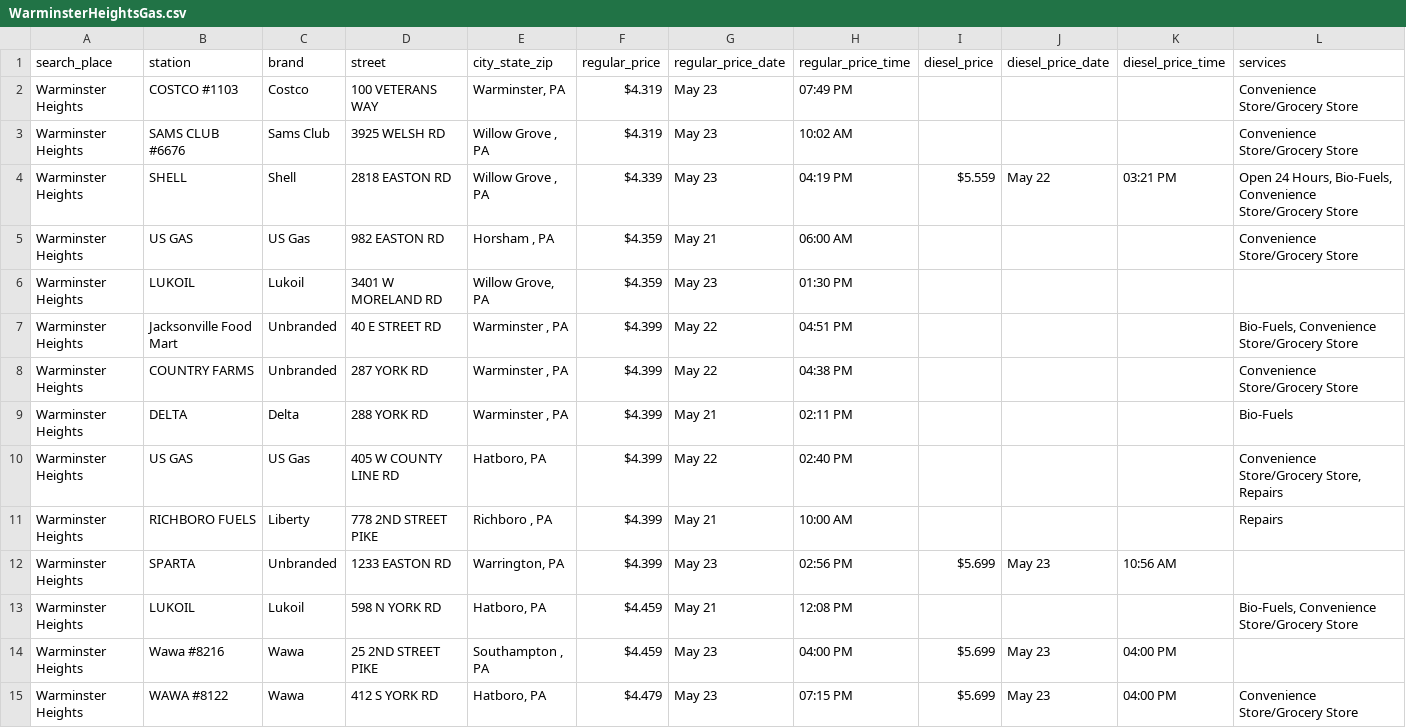
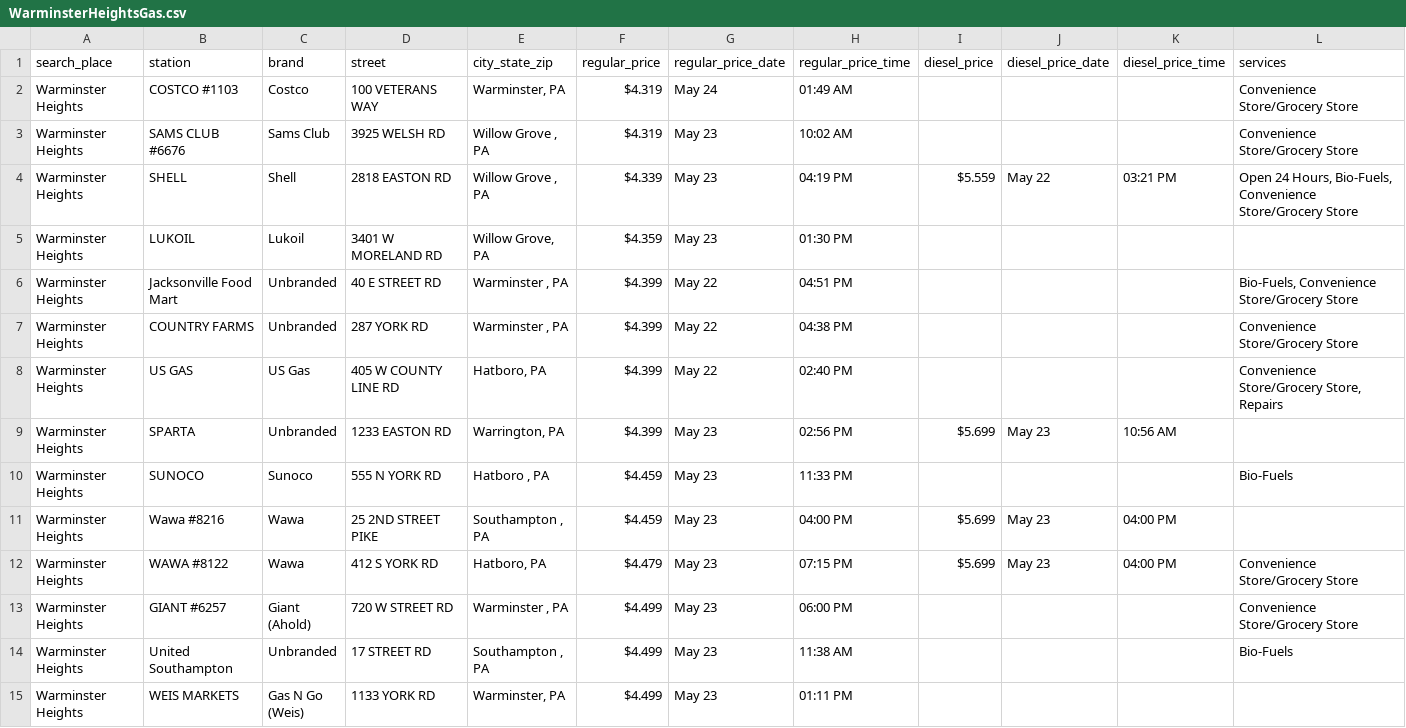
Before and after one commit to CUlleryUSATRepos/BucksGasRepo, a CSV file: BucksGasPrices/WarminsterHeightsGas.csv, drawn as a sheet; only a part is shown; the shorter side is filled out with more unchanged rows; the diff covers the shown part only.

Commit message:
Auto update gas prices 2026-05-24 02:01:00

```diff
--- a/BucksGasPrices/WarminsterHeightsGas.csv
+++ b/BucksGasPrices/WarminsterHeightsGas.csv
@@ -1,6 +1,5 @@
 search_place,station,brand,street,city_state_zip,regular_price,regular_price_date,regular_price_time,diesel_price,diesel_price_date,diesel_price_time,services
-Warminster Heights,COSTCO #1103,Costco,100 VETERANS WAY,"Warminster, PA",$4.319,May 23,07:49 PM,,,,Convenience Store/Grocery Store
+Warminster Heights,COSTCO #1103,Costco,100 VETERANS WAY,"Warminster, PA",$4.319,May 24,01:49 AM,,,,Convenience Store/Grocery Store
 Warminster Heights,SAMS CLUB #6676,Sams Club,3925 WELSH RD,"Willow Grove , PA",$4.319,May 23,10:02 AM,,,,Convenience Store/Grocery Store
 Warminster Heights,SHELL,Shell,2818 EASTON RD,"Willow Grove , PA",$4.339,May 23,04:19 PM,$5.559,May 22,03:21 PM,"Open 24 Hours, Bio-Fuels, Convenience Store/Grocery Store"
-Warminster Heights,US GAS,US Gas,982 EASTON RD,"Horsham , PA",$4.359,May 21,06:00 AM,,,,Convenience Store/Grocery Store
 Warminster Heights,LUKOIL,Lukoil,3401 W MORELAND RD,"Willow Grove, PA",$4.359,May 23,01:30 PM,,,,
@@ -8,7 +7,5 @@ Warminster Heights,Jacksonville Food Mart,Unbranded,40 E STREET RD,"Warminster ,
 Warminster Heights,COUNTRY FARMS,Unbranded,287 YORK RD,"Warminster , PA",$4.399,May 22,04:38 PM,,,,Convenience Store/Grocery Store
-Warminster Heights,DELTA,Delta,288 YORK RD,"Warminster , PA",$4.399,May 21,02:11 PM,,,,Bio-Fuels
 Warminster Heights,US GAS,US Gas,405 W COUNTY LINE RD,"Hatboro, PA",$4.399,May 22,02:40 PM,,,,"Convenience Store/Grocery Store, Repairs"
-Warminster Heights,RICHBORO FUELS,Liberty,778 2ND STREET PIKE,"Richboro , PA",$4.399,May 21,10:00 AM,,,,Repairs
 Warminster Heights,SPARTA,Unbranded,1233 EASTON RD,"Warrington, PA",$4.399,May 23,02:56 PM,$5.699,May 23,10:56 AM,
-Warminster Heights,LUKOIL,Lukoil,598 N YORK RD,"Hatboro, PA",$4.459,May 21,12:08 PM,,,,"Bio-Fuels, Convenience Store/Grocery Store"
+Warminster Heights,SUNOCO,Sunoco,555 N YORK RD,"Hatboro , PA",$4.459,May 23,11:33 PM,,,,Bio-Fuels
 Warminster Heights,Wawa #8216,Wawa,25 2ND STREET PIKE,"Southampton , PA",$4.459,May 23,04:00 PM,$5.699,May 23,04:00 PM,
```
Also changed, not shown: 2 added rows, 4 removed rows and 24 edited cells elsewhere in this file, BucksGasPrices/IvylandGas.csv, BucksGasPrices/QuakertownGas.csv, 49 other files.
